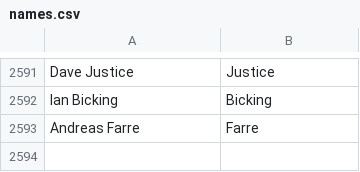
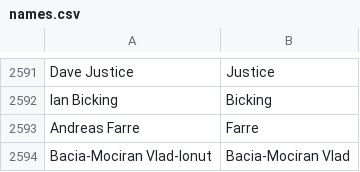
Before and after one commit to gurumukhi/community-data, a CSV file: credits/names.csv, drawn as a sheet; only a part is shown, gaps mark what is left out; the diff names each change by its address in the sheet, - before the commit and + after, or states it on an @@ line.

Commit message:
Bacia-Mociran Vlad-Ionut <vlad.bacia@softvision.ro>: "QA"

```diff
--- a/credits/names.csv
+++ b/credits/names.csv
+row 2594: Bacia-Mociran Vlad-Ionut | Bacia-Mociran Vlad
```
